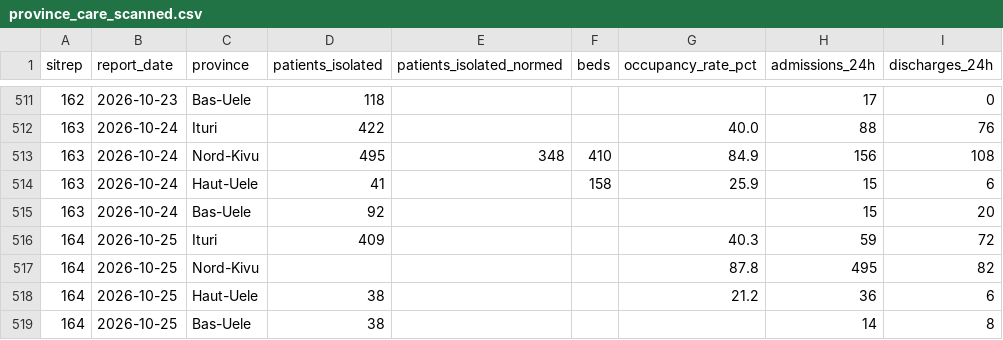
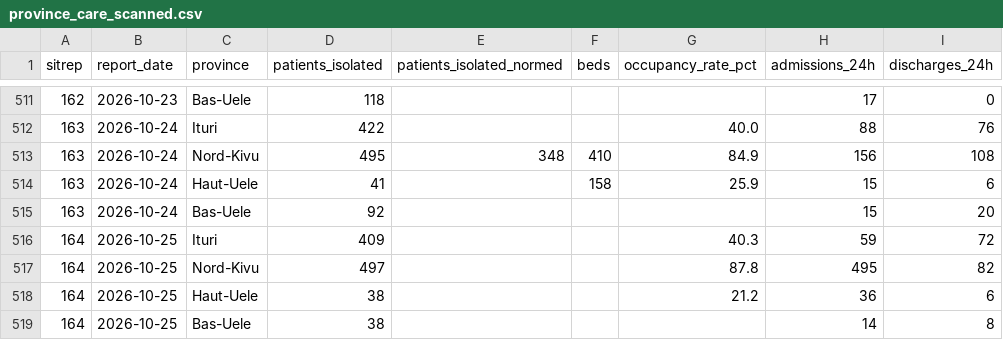
Before and after one commit to epiforecasts/BVDOutbreakSize, a CSV file: data/province_care_scanned.csv, drawn as a sheet; only a part is shown, gaps mark what is left out; the diff names each change by its address in the sheet, - before the commit and + after, or states it on an @@ line.

Commit message:
data(care): read 'pris en charge CTE/CT' and keep beds on held days
The care scanner reads SitRep 164's 'patients sont pris en charge
CTE/CT' count, so Nord-Kivu's 497 is in both reads. Effective beds are
taken before occupancy after the last national tile is held back, the
tile date is a tested pure function, drop_after! is one pass that drops
emptied provinces, and the comments point to data/README.md.

```diff
--- a/data/province_care_scanned.csv
+++ b/data/province_care_scanned.csv
-D517 (patients_isolated): (empty)
+D517 (patients_isolated): 497
```
Also changed, not shown: 6 other files.
